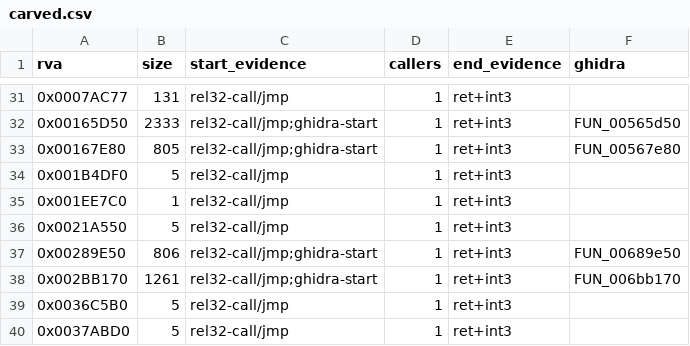
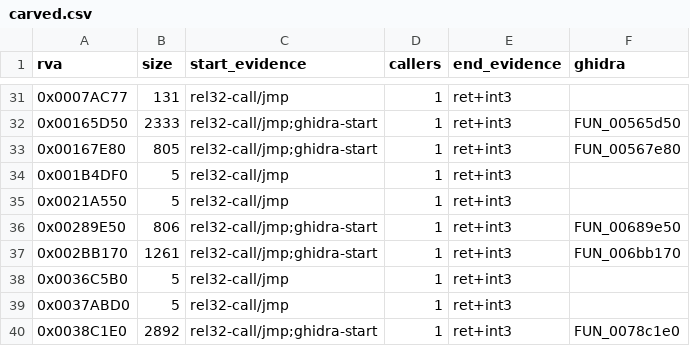
Before and after one commit to AA-plus/Open-BFME-1, a CSV file: targets/game/reverse/carved.csv, drawn as a sheet; only a part is shown, gaps mark what is left out; the shorter side is filled out with more unchanged rows; the diff names each change by its address in the sheet, - before the commit and + after, or states it on an @@ line.

Commit message:
Match carved one-byte RET at 0x001EE7C0
A single C3. Boundaries are proven -- a rel32 call/jump targets 0x001EE7C0 and
the decoded ret plus the int3 run after it prove the end -- so this really is a
complete one-byte body, and it is the same shape as the nine already matched in
Rva000662E0TinyNoops.cpp.

Nothing in the image names it, so it takes the address-qualified identity that
file established rather than an invented semantic name. carved.csv drops the one
row it covered (71 candidates, 25,670 bytes remain).

Claim-Lease: 0x001EE7C0=1186604d10314b8d9e521d6adfa87a55

```diff
--- a/targets/game/reverse/carved.csv
+++ b/targets/game/reverse/carved.csv
-row 35: 0x001EE7C0 | 1 | rel32-call/jmp | 1 | ret+int3
```
Also changed, not shown: 2 other files.
